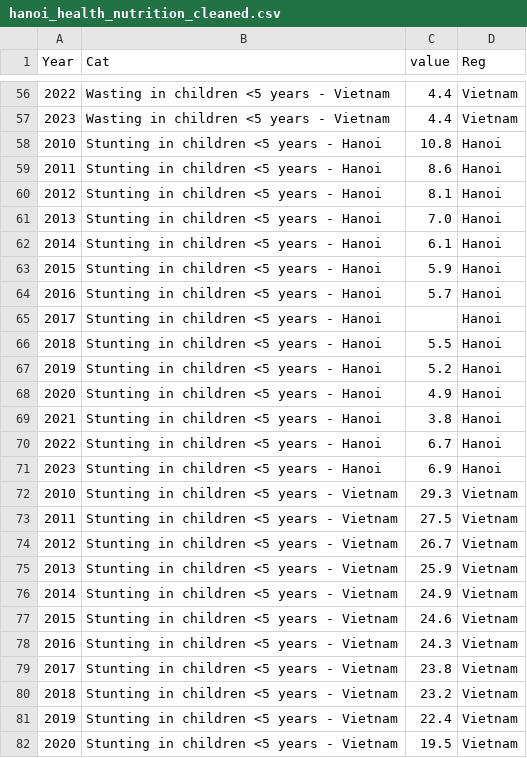
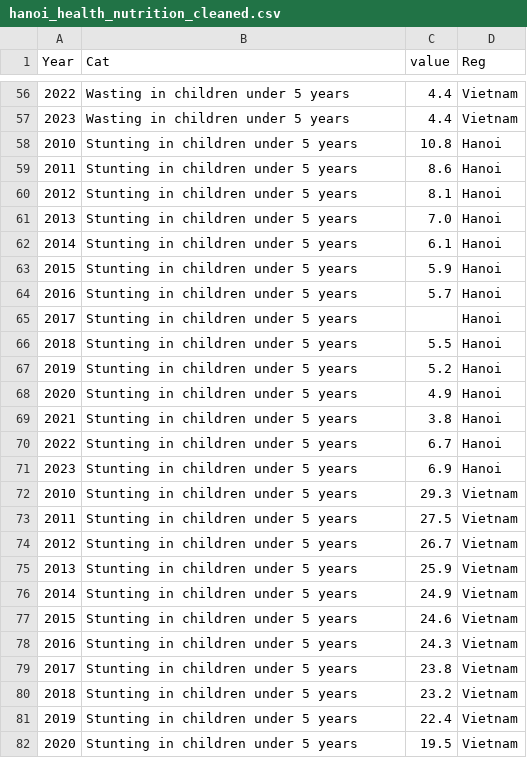
Before and after one commit to J-OFarrell/EcoFoodSystems-dashboard-development, a CSV file: assets/data/hanoi/nutrition/hanoi_health_nutrition_cleaned.csv, drawn as a sheet; only a part is shown, gaps mark what is left out; the diff covers the shown part only.

```diff
--- a/assets/data/hanoi/nutrition/hanoi_health_nutrition_cleaned.csv
+++ b/assets/data/hanoi/nutrition/hanoi_health_nutrition_cleaned.csv
@@ -56,27 +56,27 @@ Year,Cat,value,Reg
-2022,Wasting in children <5 years - Vietnam,4.4,Vietnam
-2023,Wasting in children <5 years - Vietnam,4.4,Vietnam
-2010,Stunting in children <5 years - Hanoi,10.8,Hanoi
-2011,Stunting in children <5 years - Hanoi,8.6,Hanoi
-2012,Stunting in children <5 years - Hanoi,8.1,Hanoi
-2013,Stunting in children <5 years - Hanoi,7.0,Hanoi
-2014,Stunting in children <5 years - Hanoi,6.1,Hanoi
-2015,Stunting in children <5 years - Hanoi,5.9,Hanoi
-2016,Stunting in children <5 years - Hanoi,5.7,Hanoi
-2017,Stunting in children <5 years - Hanoi,,Hanoi
-2018,Stunting in children <5 years - Hanoi,5.5,Hanoi
-2019,Stunting in children <5 years - Hanoi,5.2,Hanoi
-2020,Stunting in children <5 years - Hanoi,4.9,Hanoi
-2021,Stunting in children <5 years - Hanoi,3.8,Hanoi
-2022,Stunting in children <5 years - Hanoi,6.7,Hanoi
-2023,Stunting in children <5 years - Hanoi,6.9,Hanoi
-2010,Stunting in children <5 years - Vietnam,29.3,Vietnam
-2011,Stunting in children <5 years - Vietnam,27.5,Vietnam
-2012,Stunting in children <5 years - Vietnam,26.7,Vietnam
-2013,Stunting in children <5 years - Vietnam,25.9,Vietnam
-2014,Stunting in children <5 years - Vietnam,24.9,Vietnam
-2015,Stunting in children <5 years - Vietnam,24.6,Vietnam
-2016,Stunting in children <5 years - Vietnam,24.3,Vietnam
-2017,Stunting in children <5 years - Vietnam,23.8,Vietnam
-2018,Stunting in children <5 years - Vietnam,23.2,Vietnam
-2019,Stunting in children <5 years - Vietnam,22.4,Vietnam
-2020,Stunting in children <5 years - Vietnam,19.5,Vietnam
+2022,Wasting in children under 5 years,4.4,Vietnam
+2023,Wasting in children under 5 years,4.4,Vietnam
+2010,Stunting in children under 5 years,10.8,Hanoi
+2011,Stunting in children under 5 years,8.6,Hanoi
+2012,Stunting in children under 5 years,8.1,Hanoi
+2013,Stunting in children under 5 years,7.0,Hanoi
+2014,Stunting in children under 5 years,6.1,Hanoi
+2015,Stunting in children under 5 years,5.9,Hanoi
+2016,Stunting in children under 5 years,5.7,Hanoi
+2017,Stunting in children under 5 years,,Hanoi
+2018,Stunting in children under 5 years,5.5,Hanoi
+2019,Stunting in children under 5 years,5.2,Hanoi
+2020,Stunting in children under 5 years,4.9,Hanoi
+2021,Stunting in children under 5 years,3.8,Hanoi
+2022,Stunting in children under 5 years,6.7,Hanoi
+2023,Stunting in children under 5 years,6.9,Hanoi
+2010,Stunting in children under 5 years,29.3,Vietnam
+2011,Stunting in children under 5 years,27.5,Vietnam
+2012,Stunting in children under 5 years,26.7,Vietnam
+2013,Stunting in children under 5 years,25.9,Vietnam
+2014,Stunting in children under 5 years,24.9,Vietnam
+2015,Stunting in children under 5 years,24.6,Vietnam
+2016,Stunting in children under 5 years,24.3,Vietnam
+2017,Stunting in children under 5 years,23.8,Vietnam
+2018,Stunting in children under 5 years,23.2,Vietnam
+2019,Stunting in children under 5 years,22.4,Vietnam
+2020,Stunting in children under 5 years,19.5,Vietnam
```
Also changed, not shown: 113 edited cells elsewhere in this file, 8 other files.
